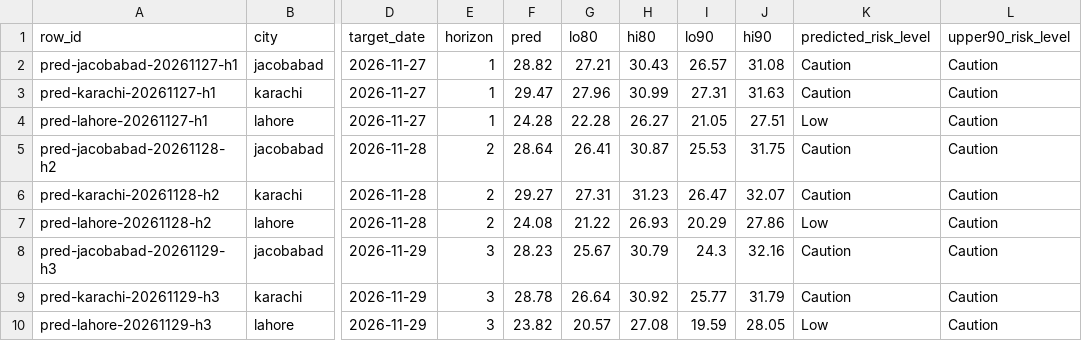
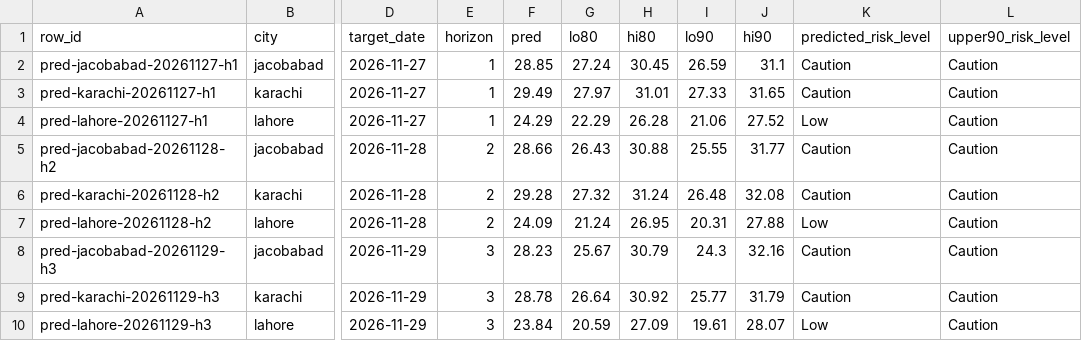
Before and after one commit to laiba2526/heatshield-pakistan, a CSV file: data/gold/predictions.csv, drawn as a sheet; only a part is shown, gaps mark what is left out; the diff names each change by its address in the sheet, - before the commit and + after, or states it on an @@ line.

```diff
--- a/data/gold/predictions.csv
+++ b/data/gold/predictions.csv
-F2 (pred): 28.82
+F2 (pred): 28.85
-G2 (lo80): 27.21
+G2 (lo80): 27.24
-H2 (hi80): 30.43
+H2 (hi80): 30.45
-I2 (lo90): 26.57
+I2 (lo90): 26.59
-J2 (hi90): 31.08
+J2 (hi90): 31.1
-F3 (pred): 29.47
+F3 (pred): 29.49
-G3 (lo80): 27.96
+G3 (lo80): 27.97
-H3 (hi80): 30.99
+H3 (hi80): 31.01
-I3 (lo90): 27.31
+I3 (lo90): 27.33
-J3 (hi90): 31.63
+J3 (hi90): 31.65
-F4 (pred): 24.28
+F4 (pred): 24.29
-G4 (lo80): 22.28
+G4 (lo80): 22.29
-H4 (hi80): 26.27
+H4 (hi80): 26.28
-I4 (lo90): 21.05
+I4 (lo90): 21.06
-J4 (hi90): 27.51
+J4 (hi90): 27.52
-F5 (pred): 28.64
+F5 (pred): 28.66
-G5 (lo80): 26.41
+G5 (lo80): 26.43
-H5 (hi80): 30.87
+H5 (hi80): 30.88
-I5 (lo90): 25.53
+I5 (lo90): 25.55
-J5 (hi90): 31.75
+J5 (hi90): 31.77
-F6 (pred): 29.27
+F6 (pred): 29.28
-G6 (lo80): 27.31
+G6 (lo80): 27.32
-H6 (hi80): 31.23
+H6 (hi80): 31.24
-I6 (lo90): 26.47
+I6 (lo90): 26.48
-J6 (hi90): 32.07
+J6 (hi90): 32.08
-F7 (pred): 24.08
+F7 (pred): 24.09
-G7 (lo80): 21.22
+G7 (lo80): 21.24
-H7 (hi80): 26.93
+H7 (hi80): 26.95
-I7 (lo90): 20.29
+I7 (lo90): 20.31
-J7 (hi90): 27.86
+J7 (hi90): 27.88
-F10 (pred): 23.82
+F10 (pred): 23.84
-G10 (lo80): 20.57
+G10 (lo80): 20.59
-H10 (hi80): 27.08
+H10 (hi80): 27.09
-I10 (lo90): 19.59
+I10 (lo90): 19.61
-J10 (hi90): 28.05
+J10 (hi90): 28.07
```
Also changed, not shown: data/gold/forecast_daily.csv, data/gold/heat_daily.csv, 11 other files.
